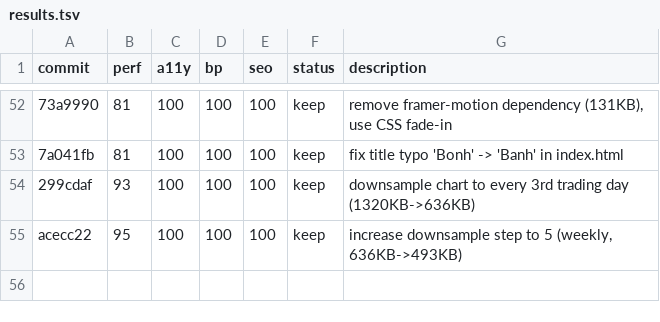
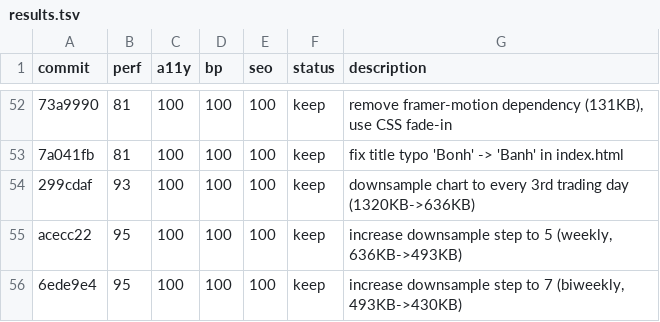
Before and after one commit to avinash753159/BBMB-Index, a TSV file: results.tsv, drawn as a sheet; only a part is shown, gaps mark what is left out; the diff names each change by its address in the sheet, - before the commit and + after, or states it on an @@ line.

```diff
--- a/results.tsv
+++ b/results.tsv
+row 56: 6ede9e4 | 95 | 100 | 100 | 100 | keep | increase downsample step to 7 (biweekly, 493KB->430KB)
```
Also changed, not shown: 4 other files.
